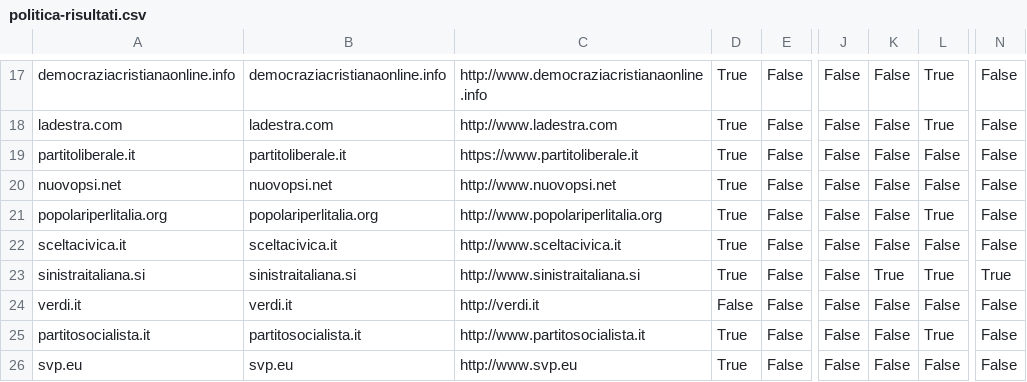
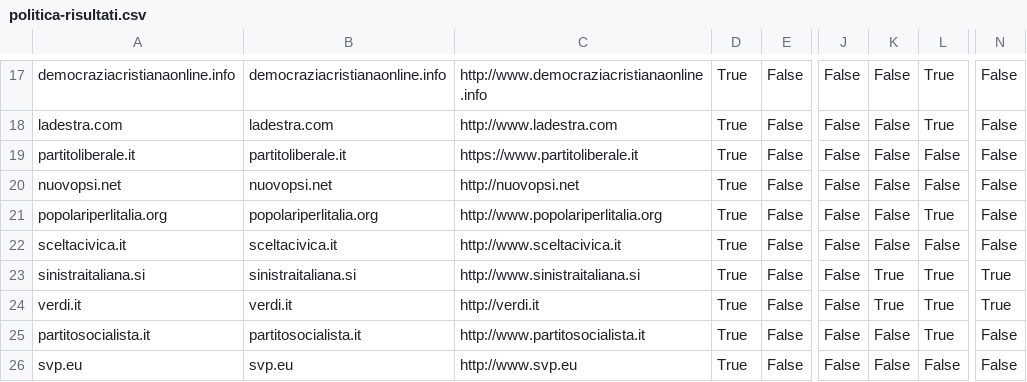
Before and after one commit to sicurezzadeimedia/italia, a CSV file: politica-risultati.csv, drawn as a sheet; only a part is shown, gaps mark what is left out; the diff names each change by its address in the sheet, - before the commit and + after, or states it on an @@ line.

Commit message:
update scan

```diff
--- a/politica-risultati.csv
+++ b/politica-risultati.csv
-C20: http://www.nuovopsi.net
+C20: http://nuovopsi.net
-D24: False
+D24: True
-K24: False
+K24: True
-L24: False
+L24: True
-N24: False
+N24: True
```
